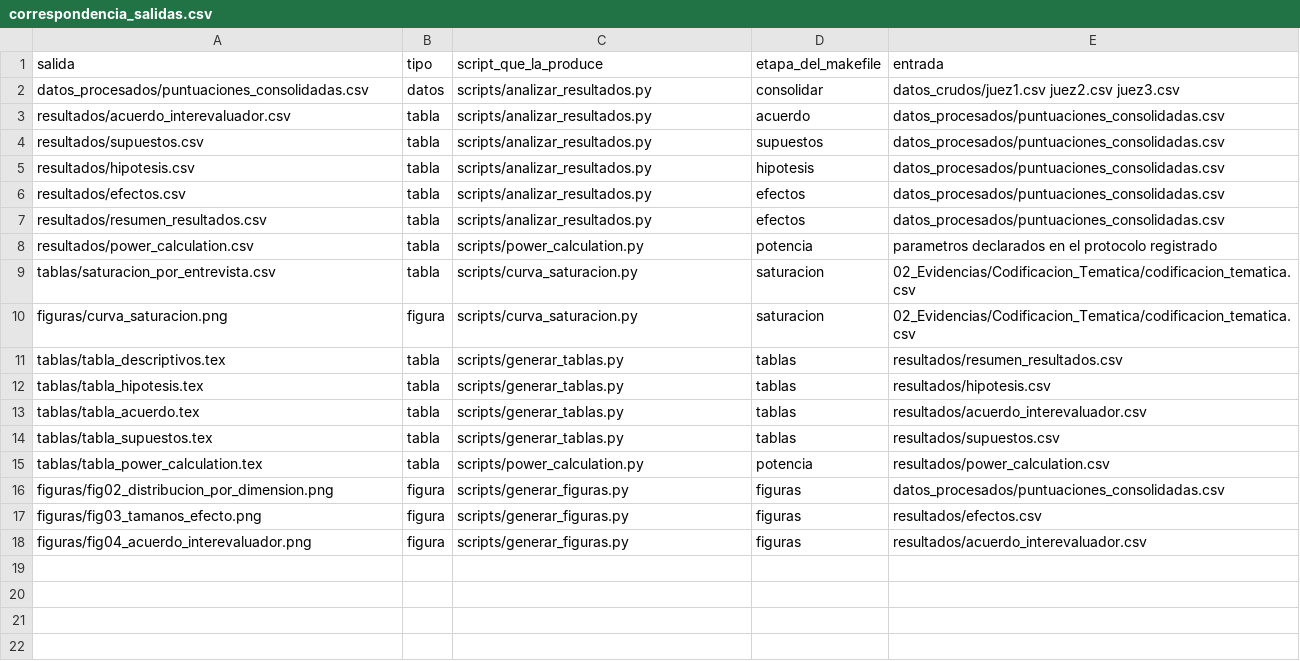
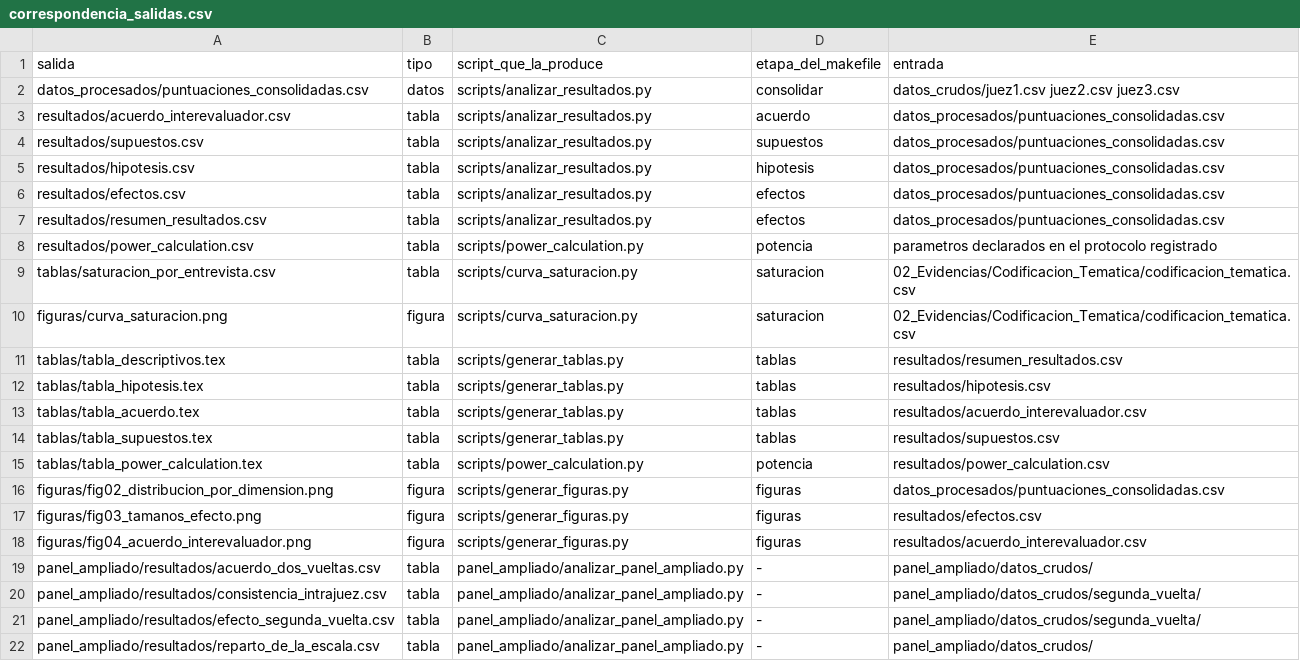
Before and after one commit to gsanchezc6-beep/SIGA_FGMMN_ISR401_AVANCE_2B, a CSV file: 07_Publicacion/dataset_zenodo/correspondencia_salidas.csv, drawn as a sheet; the diff names each change by its address in the sheet, - before the commit and + after, or states it on an @@ line.

```diff
--- a/07_Publicacion/dataset_zenodo/correspondencia_salidas.csv
+++ b/07_Publicacion/dataset_zenodo/correspondencia_salidas.csv
+row 19: panel_ampliado/resultados/acuerdo_dos_vueltas.csv | tabla | panel_ampliado/analizar_panel_ampliado.py | - | panel_ampliado/datos_crudos/
+row 20: panel_ampliado/resultados/consistencia_intrajuez.csv | tabla | panel_ampliado/analizar_panel_ampliado.py | - | panel_ampliado/datos_crudos/segunda_vuelta/
+row 21: panel_ampliado/resultados/efecto_segunda_vuelta.csv | tabla | panel_ampliado/analizar_panel_ampliado.py | - | panel_ampliado/datos_crudos/segunda_vuelta/
+row 22: panel_ampliado/resultados/reparto_de_la_escala.csv | tabla | panel_ampliado/analizar_panel_ampliado.py | - | panel_ampliado/datos_crudos/
```
Also changed, not shown: 07_Publicacion/dataset_zenodo/diccionario_datos.csv, 26 other files.
